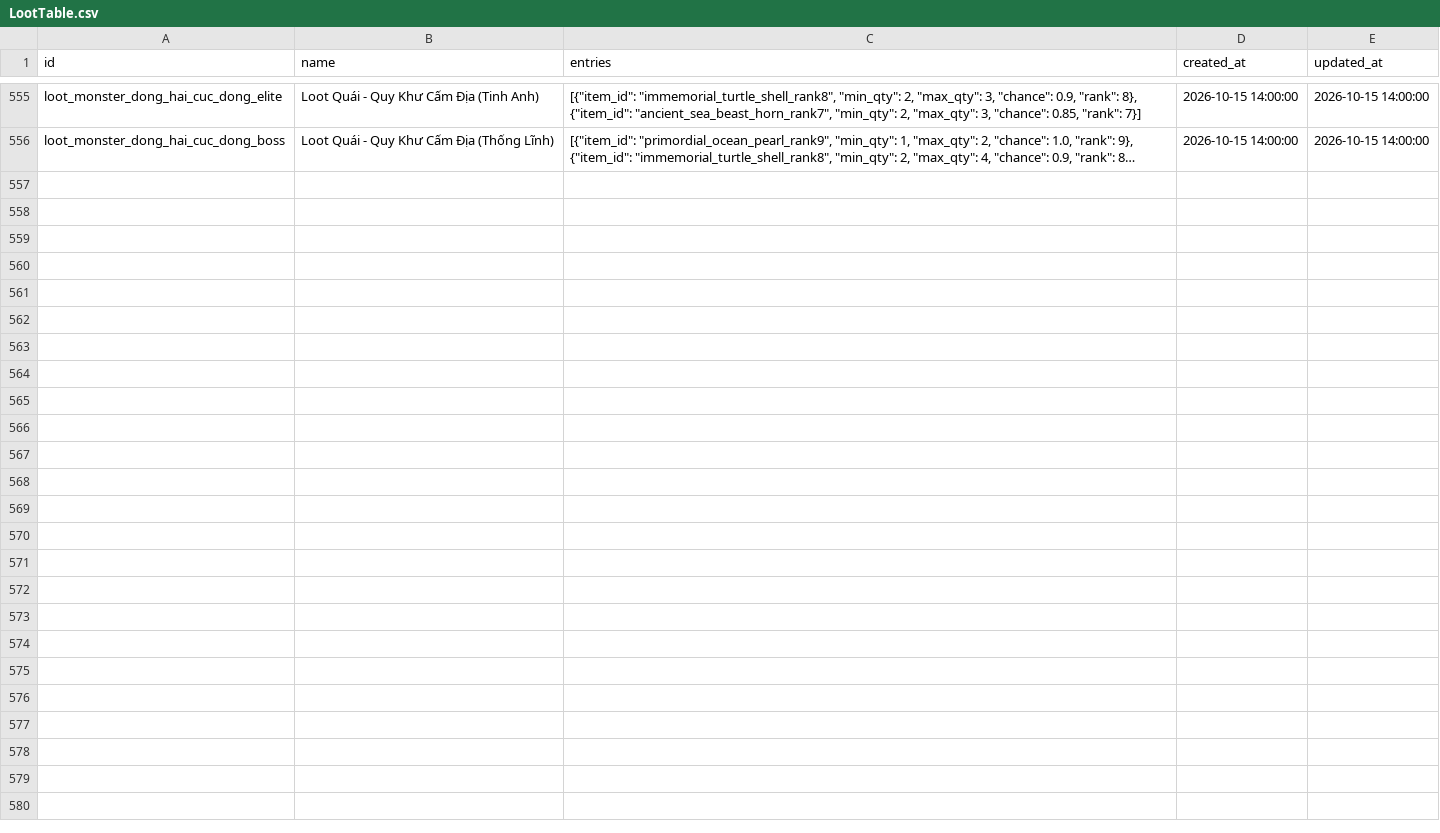
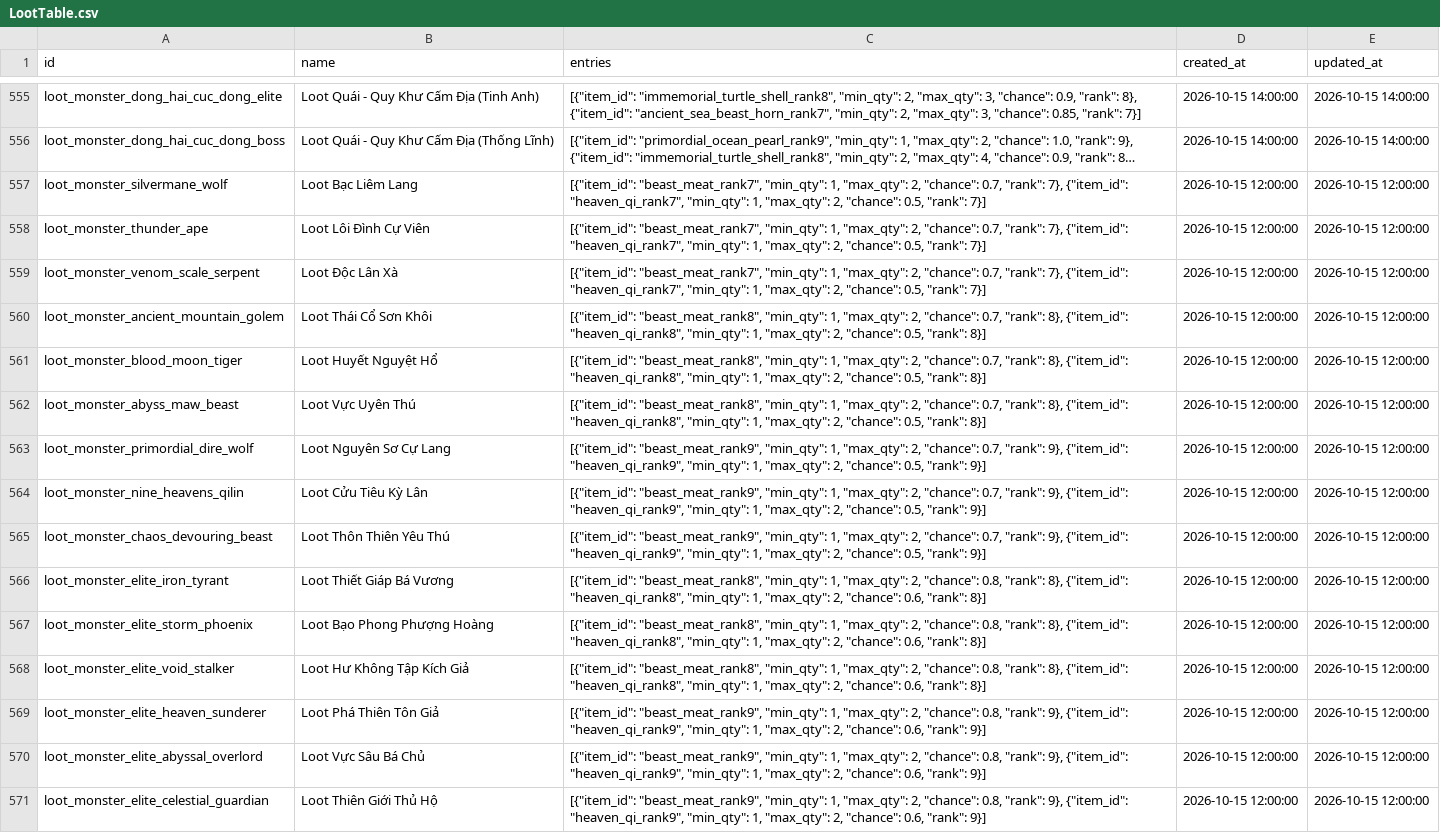
Before and after one commit to VipPro67/GuWorld, a CSV file: backend/data/LootTable.csv, drawn as a sheet; only a part is shown, gaps mark what is left out; long unchanged cells end in …; the diff names each change by its address in the sheet, - before the commit and + after, or states it on an @@ line.

Commit message:
Refactor game data and combat report components
- Updated GAME_DATA.md to clarify alias consumption and reborn mechanics.
- Enhanced CombatReportView to display reasons for buffs and shields.
- Modified LevelZeroView to improve clarity on character awakening.
- Changed character wiki to reflect new terminology for attributes.
- Revised guide content to align with updated character attributes.
- Introduced scripts for generating region spawns and monster ranks, including new monster templates and loot tables.

```diff
--- a/backend/data/LootTable.csv
+++ b/backend/data/LootTable.csv
+row 557: loot_monster_silvermane_wolf | Loot Bạc Liêm Lang | [{"item_id": "beast_meat_rank7", "min_qty": 1, "max_qty": 2, "chance": 0.7, "rank": 7}, {"item_id": "heaven_qi_rank7", "min_qty": 1, "max_qty": 2, "chance": 0.5, "rank": 7}] | 2026-10-15 12:00:00 | 2026-10-15 12:00:00
+row 558: loot_monster_thunder_ape | Loot Lôi Đình Cự Viên | [{"item_id": "beast_meat_rank7", "min_qty": 1, "max_qty": 2, "chance": 0.7, "rank": 7}, {"item_id": "heaven_qi_rank7", "min_qty": 1, "max_qty": 2, "chance": 0.5, "rank": 7}] | 2026-10-15 12:00:00 | 2026-10-15 12:00:00
+row 559: loot_monster_venom_scale_serpent | Loot Độc Lân Xà | [{"item_id": "beast_meat_rank7", "min_qty": 1, "max_qty": 2, "chance": 0.7, "rank": 7}, {"item_id": "heaven_qi_rank7", "min_qty": 1, "max_qty": 2, "chance": 0.5, "rank": 7}] | 2026-10-15 12:00:00 | 2026-10-15 12:00:00
+row 560: loot_monster_ancient_mountain_golem | Loot Thái Cổ Sơn Khôi | [{"item_id": "beast_meat_rank8", "min_qty": 1, "max_qty": 2, "chance": 0.7, "rank": 8}, {"item_id": "heaven_qi_rank8", "min_qty": 1, "max_qty": 2, "chance": 0.5, "rank": 8}] | 2026-10-15 12:00:00 | 2026-10-15 12:00:00
+row 561: loot_monster_blood_moon_tiger | Loot Huyết Nguyệt Hổ | [{"item_id": "beast_meat_rank8", "min_qty": 1, "max_qty": 2, "chance": 0.7, "rank": 8}, {"item_id": "heaven_qi_rank8", "min_qty": 1, "max_qty": 2, "chance": 0.5, "rank": 8}] | 2026-10-15 12:00:00 | 2026-10-15 12:00:00
+row 562: loot_monster_abyss_maw_beast | Loot Vực Uyên Thú | [{"item_id": "beast_meat_rank8", "min_qty": 1, "max_qty": 2, "chance": 0.7, "rank": 8}, {"item_id": "heaven_qi_rank8", "min_qty": 1, "max_qty": 2, "chance": 0.5, "rank": 8}] | 2026-10-15 12:00:00 | 2026-10-15 12:00:00
+row 563: loot_monster_primordial_dire_wolf | Loot Nguyên Sơ Cự Lang | [{"item_id": "beast_meat_rank9", "min_qty": 1, "max_qty": 2, "chance": 0.7, "rank": 9}, {"item_id": "heaven_qi_rank9", "min_qty": 1, "max_qty": 2, "chance": 0.5, "rank": 9}] | 2026-10-15 12:00:00 | 2026-10-15 12:00:00
+row 564: loot_monster_nine_heavens_qilin | Loot Cửu Tiêu Kỳ Lân | [{"item_id": "beast_meat_rank9", "min_qty": 1, "max_qty": 2, "chance": 0.7, "rank": 9}, {"item_id": "heaven_qi_rank9", "min_qty": 1, "max_qty": 2, "chance": 0.5, "rank": 9}] | 2026-10-15 12:00:00 | 2026-10-15 12:00:00
+row 565: loot_monster_chaos_devouring_beast | Loot Thôn Thiên Yêu Thú | [{"item_id": "beast_meat_rank9", "min_qty": 1, "max_qty": 2, "chance": 0.7, "rank": 9}, {"item_id": "heaven_qi_rank9", "min_qty": 1, "max_qty": 2, "chance": 0.5, "rank": 9}] | 2026-10-15 12:00:00 | 2026-10-15 12:00:00
+row 566: loot_monster_elite_iron_tyrant | Loot Thiết Giáp Bá Vương | [{"item_id": "beast_meat_rank8", "min_qty": 1, "max_qty": 2, "chance": 0.8, "rank": 8}, {"item_id": "heaven_qi_rank8", "min_qty": 1, "max_qty": 2, "chance": 0.6, "rank": 8}] | 2026-10-15 12:00:00 | 2026-10-15 12:00:00
+row 567: loot_monster_elite_storm_phoenix | Loot Bạo Phong Phượng Hoàng | [{"item_id": "beast_meat_rank8", "min_qty": 1, "max_qty": 2, "chance": 0.8, "rank": 8}, {"item_id": "heaven_qi_rank8", "min_qty": 1, "max_qty": 2, "chance": 0.6, "rank": 8}] | 2026-10-15 12:00:00 | 2026-10-15 12:00:00
+row 568: loot_monster_elite_void_stalker | Loot Hư Không Tập Kích Giả | [{"item_id": "beast_meat_rank8", "min_qty": 1, "max_qty": 2, "chance": 0.8, "rank": 8}, {"item_id": "heaven_qi_rank8", "min_qty": 1, "max_qty": 2, "chance": 0.6, "rank": 8}] | 2026-10-15 12:00:00 | 2026-10-15 12:00:00
+row 569: loot_monster_elite_heaven_sunderer | Loot Phá Thiên Tôn Giả | [{"item_id": "beast_meat_rank9", "min_qty": 1, "max_qty": 2, "chance": 0.8, "rank": 9}, {"item_id": "heaven_qi_rank9", "min_qty": 1, "max_qty": 2, "chance": 0.6, "rank": 9}] | 2026-10-15 12:00:00 | 2026-10-15 12:00:00
+row 570: loot_monster_elite_abyssal_overlord | Loot Vực Sâu Bá Chủ | [{"item_id": "beast_meat_rank9", "min_qty": 1, "max_qty": 2, "chance": 0.8, "rank": 9}, {"item_id": "heaven_qi_rank9", "min_qty": 1, "max_qty": 2, "chance": 0.6, "rank": 9}] | 2026-10-15 12:00:00 | 2026-10-15 12:00:00
+row 571: loot_monster_elite_celestial_guardian | Loot Thiên Giới Thủ Hộ | [{"item_id": "beast_meat_rank9", "min_qty": 1, "max_qty": 2, "chance": 0.8, "rank": 9}, {"item_id": "heaven_qi_rank9", "min_qty": 1, "max_qty": 2, "chance": 0.6, "rank": 9}] | 2026-10-15 12:00:00 | 2026-10-15 12:00:00
```
Also changed, not shown: backend/data/MapCell.csv, backend/data/Monster.csv, 22 other files.
